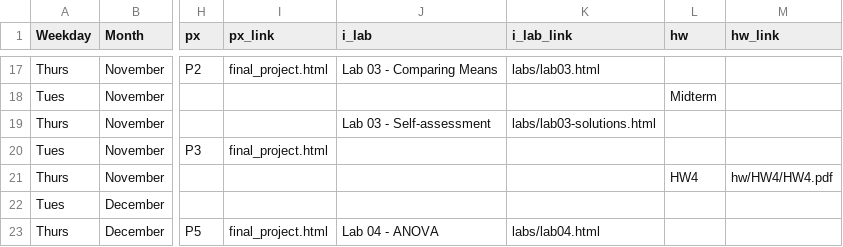
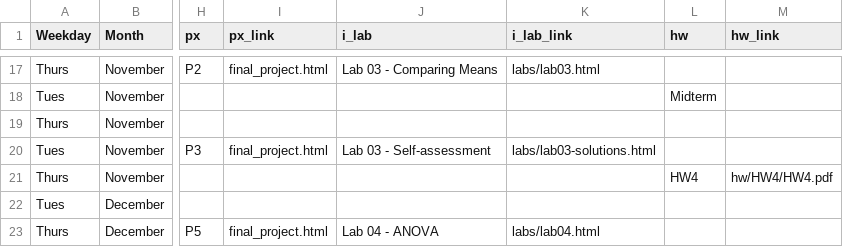
Before and after one commit to rebeccal/ohsu-math630, a CSV file: due.csv, drawn as a sheet; only a part is shown, gaps mark what is left out; the diff names each change by its address in the sheet, - before the commit and + after, or states it on an @@ line.

```diff
--- a/due.csv
+++ b/due.csv
-J19 (i_lab): Lab 03 - Self-assessment
+J19 (i_lab): (empty)
-K19 (i_lab_link): labs/lab03-solutions.html
+K19 (i_lab_link): (empty)
-J20 (i_lab): (empty)
+J20 (i_lab): Lab 03 - Self-assessment
-K20 (i_lab_link): (empty)
+K20 (i_lab_link): labs/lab03-solutions.html
```
Also changed, not shown: 1 other file.
